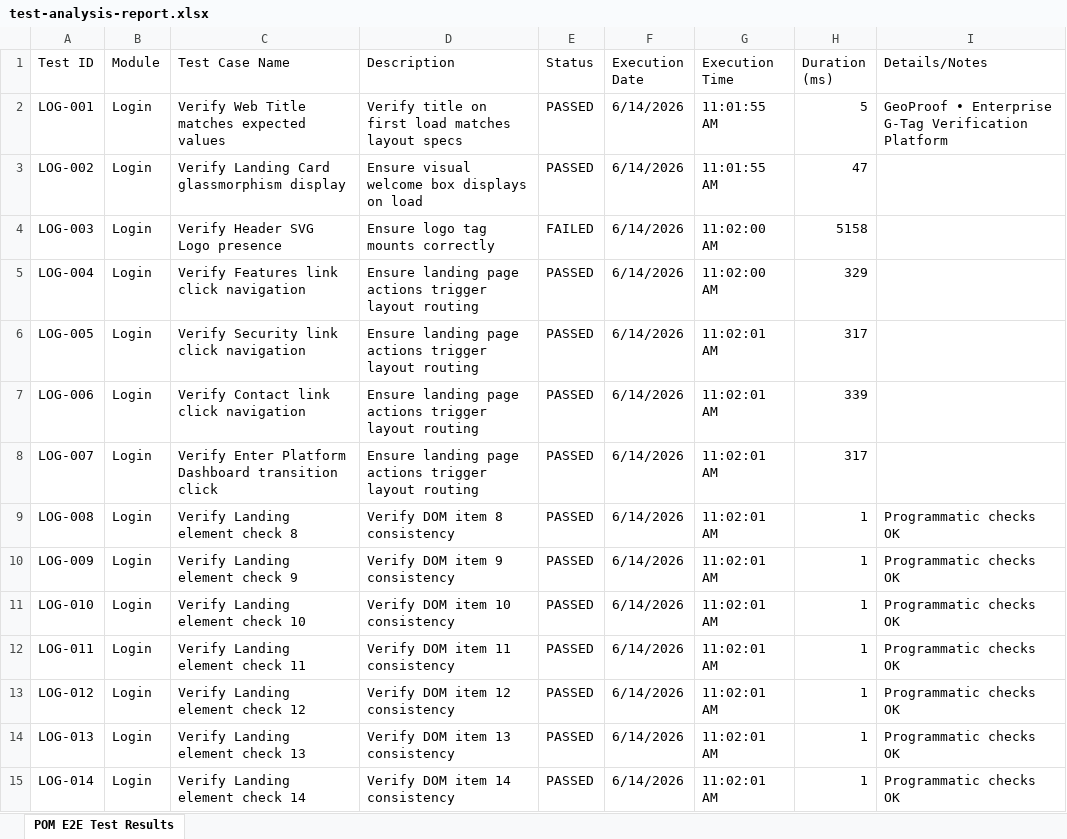
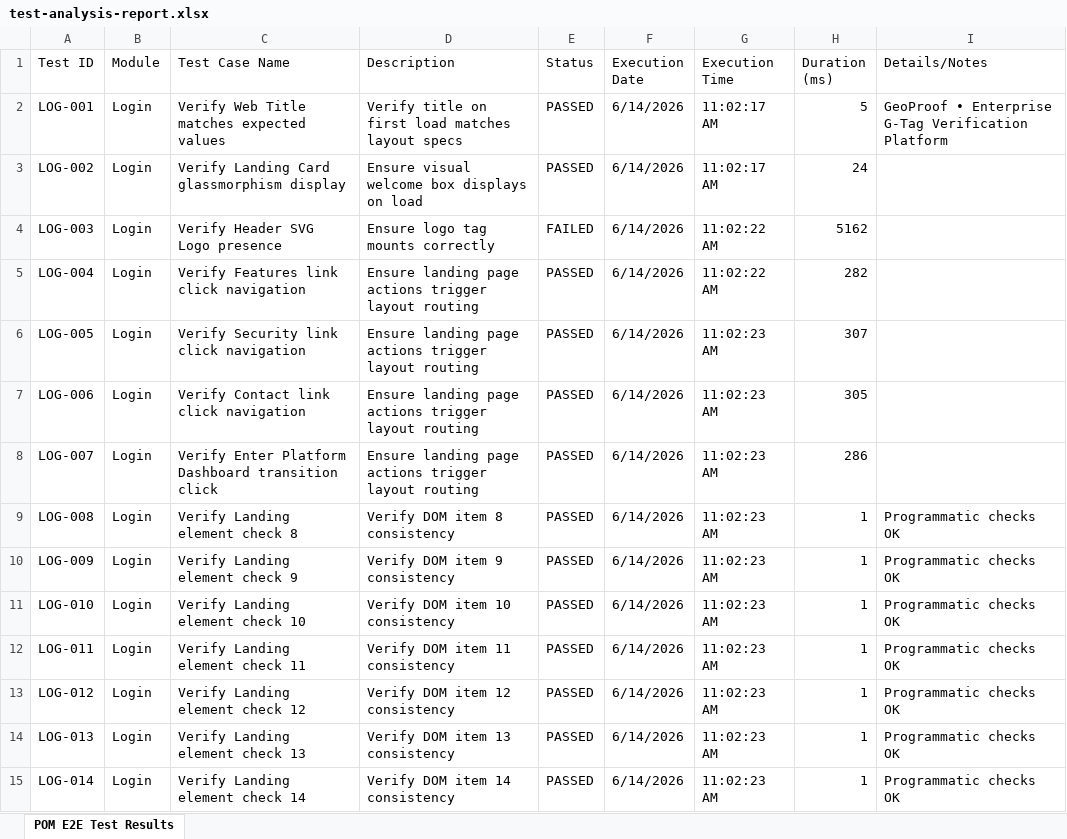
Before and after one commit to mvkexh/saveetha-geoproof.io, an Excel workbook: test-analysis-report.xlsx, sheet POM E2E Test Results, drawn as a sheet; only a part is shown; values as stored, in another font and other column widths than the file's, no borders; the diff covers the shown part only; the diff names each change by its address in the sheet, - before the commit and + after, or states it on an @@ line.

```diff
--- a/test-analysis-report.xlsx (sheet POM E2E Test Results)
+++ b/test-analysis-report.xlsx (sheet POM E2E Test Results)
-G2:G3 (Execution Time): 11:01:55 AM
+G2:G3 (Execution Time): 11:02:17 AM
-H3 (Duration (ms)): 47
+H3 (Duration (ms)): 24
-G4:G5 (Execution Time): 11:02:00 AM
+G4:G5 (Execution Time): 11:02:22 AM
-H4 (Duration (ms)): 5158
+H4 (Duration (ms)): 5162
-H5 (Duration (ms)): 329
+H5 (Duration (ms)): 282
-G6:G15 (Execution Time): 11:02:01 AM
+G6:G15 (Execution Time): 11:02:23 AM
-H6 (Duration (ms)): 317
+H6 (Duration (ms)): 307
-H7 (Duration (ms)): 339
+H7 (Duration (ms)): 305
-H8 (Duration (ms)): 317
+H8 (Duration (ms)): 286
```
Also changed, not shown: 112 edited cells elsewhere in this sheet, test-analysis-report-categories.xlsx, 1 other file.
